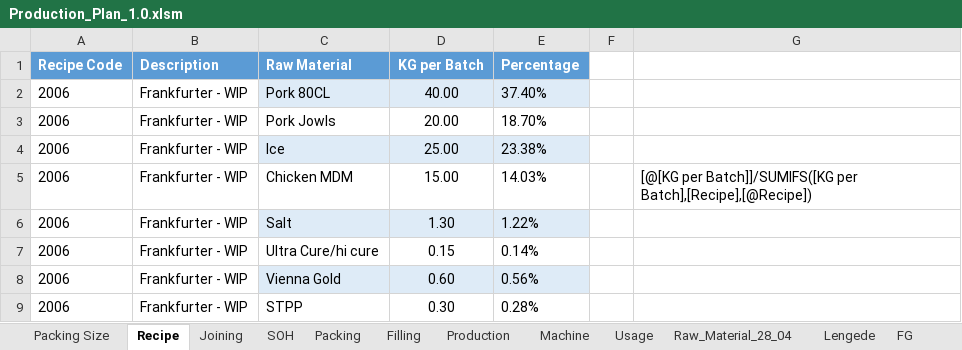
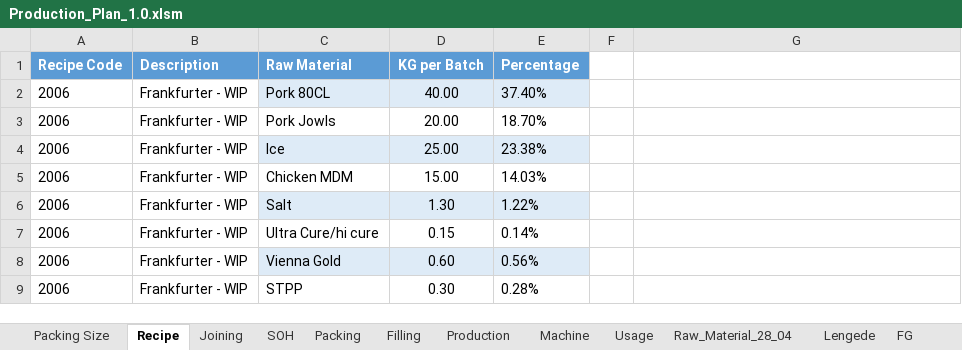
Before and after one commit to sanjaykhadka-german/GB-APP, an Excel workbook: Production_Plan_1.0.xlsm, sheet Recipe, drawn as a sheet; only a part is shown; values as stored, in another font and other column widths than the file's, no borders; table styles not drawn; the diff names each change by its address in the sheet, - before the commit and + after, or states it on an @@ line.

Commit message:
production plan tables and ui

```diff
--- a/Production_Plan_1.0.xlsm (sheet Recipe)
+++ b/Production_Plan_1.0.xlsm (sheet Recipe)
-G5: [@[KG per Batch]]/SUMIFS([KG per Batch],[Recipe],[@Recipe])
+G5: (empty)
```
Also changed, not shown: 52 other files.
